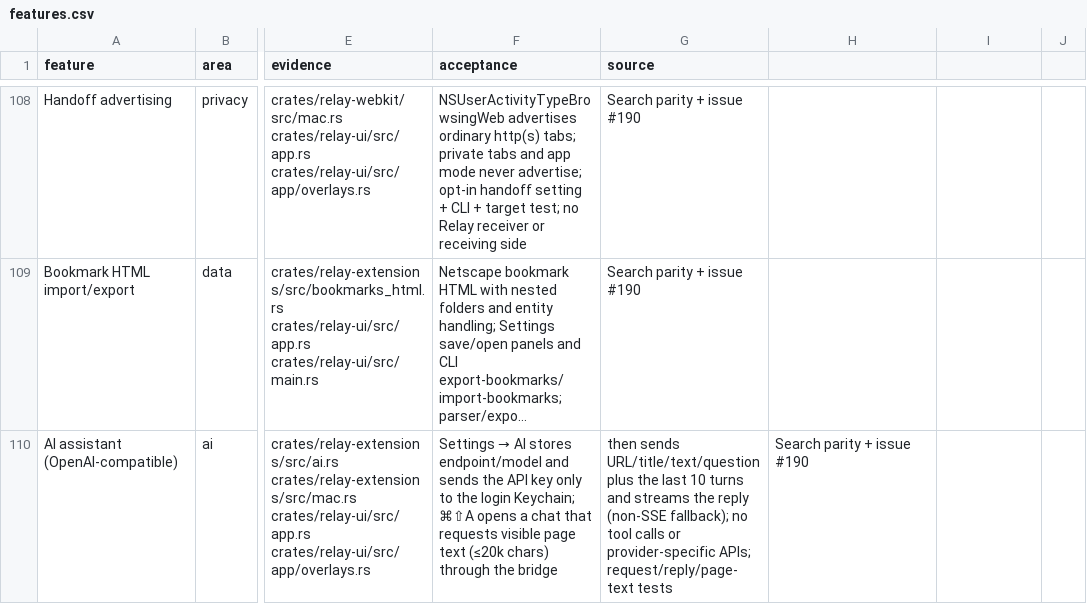
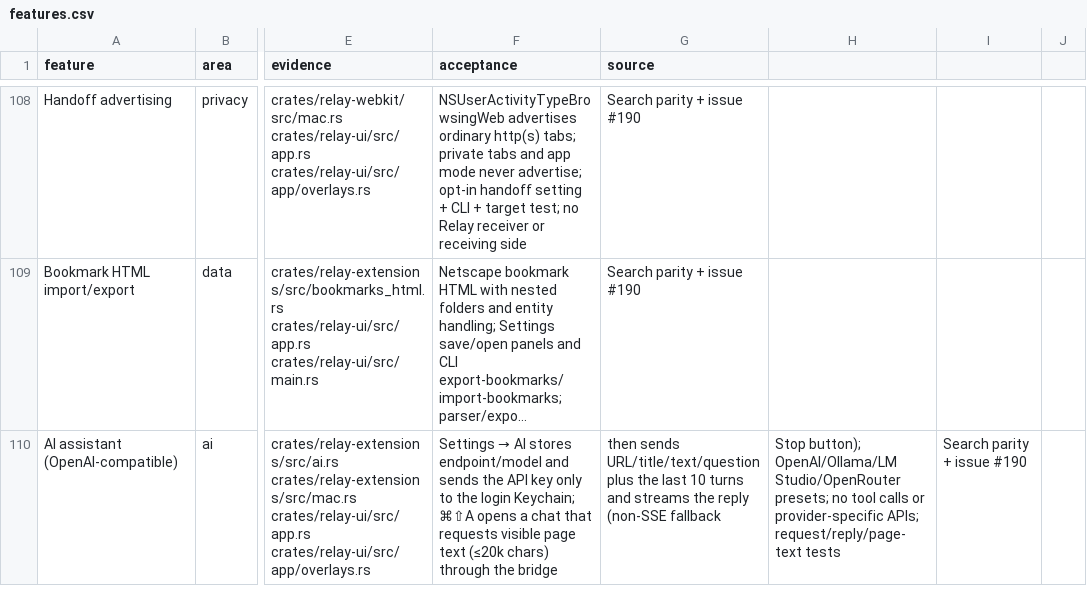
Before and after one commit to TomSzenessy/RelayBrowser, a CSV file: docs/product/features.csv, drawn as a sheet; only a part is shown, gaps mark what is left out; long unchanged cells end in …; the diff names each change by its address in the sheet, - before the commit and + after, or states it on an @@ line.

Commit message:
feat(ai): stop streamed replies and add provider presets (#190)
A Stop button flips an atomic cancel flag read between SSE lines, drops the
receiver, and marks the chat idle. Settings → AI offers OpenAI, Ollama, LM
Studio, and OpenRouter endpoint/model presets before saving.

```diff
--- a/docs/product/features.csv
+++ b/docs/product/features.csv
-G110 (source): …reply (non-SSE fallback); no tool calls or provider-specific APIs; request/reply/page-text tests
+G110 (source): …reply (non-SSE fallback
-H110: Search parity + issue #190
+H110: Stop button); OpenAI/Ollama/LM Studio/OpenRouter presets; no tool calls or provider-specific APIs; request/reply/page-text tests
-I110: (empty)
+I110: Search parity + issue #190
```
Also changed, not shown: 6 other files.
